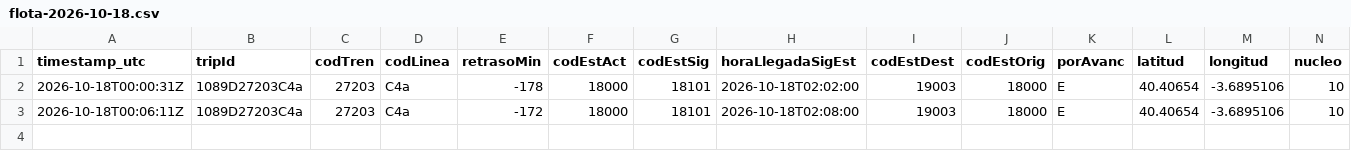
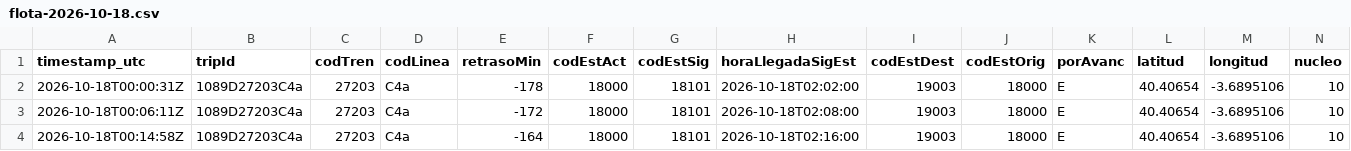
Before and after one commit to josernalist/renfe-cercanias, a CSV file: data/2026/10/flota-2026-10-18.csv, drawn as a sheet; only a part is shown; rows hold the shown columns only; the diff names each change by its address in the sheet, - before the commit and + after, or states it on an @@ line.

```diff
--- a/data/2026/10/flota-2026-10-18.csv
+++ b/data/2026/10/flota-2026-10-18.csv
+row 4: 2026-10-18T00:14:58Z | 1089D27203C4a | 27203 | C4a | -164 | 18000 | 18101 | 2026-10-18T02:16:00 | 19003 | 18000 | E | 40.40654 | -3.6895106 | 10
```
